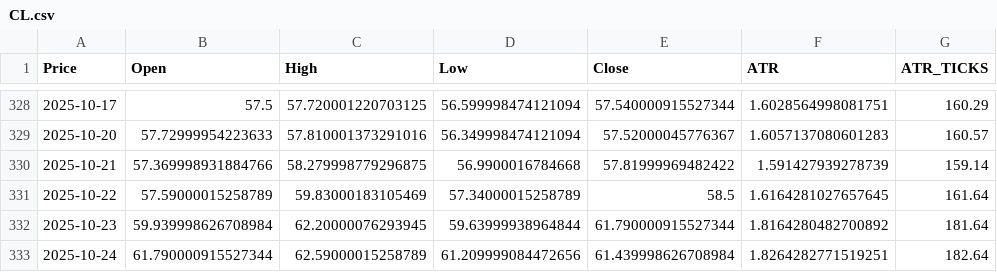
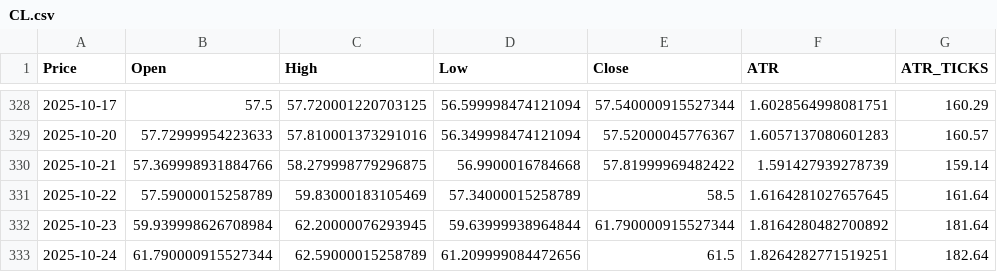
Before and after one commit to tusiklavan13/QuickLot, a CSV file: history/CL.csv, drawn as a sheet; only a part is shown, gaps mark what is left out; the diff names each change by its address in the sheet, - before the commit and + after, or states it on an @@ line.

Commit message:
chore(history): update CSV + market-history.json

```diff
--- a/history/CL.csv
+++ b/history/CL.csv
-E333 (Close): 61.439998626708984
+E333 (Close): 61.5
```
Also changed, not shown: history/GC.csv, history/MCL.csv, 16 other files.
